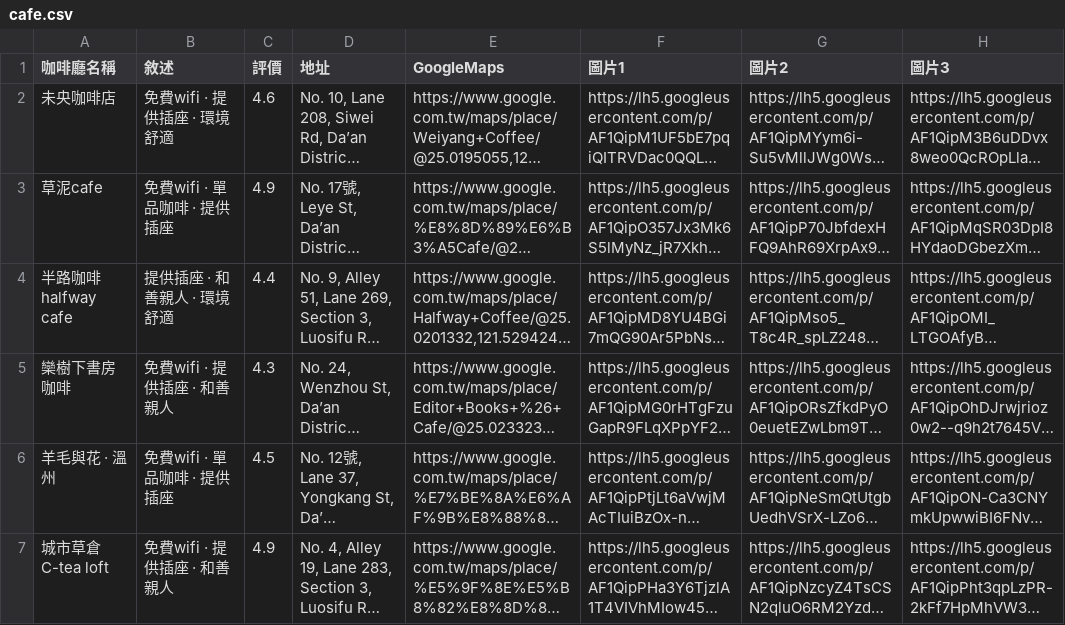
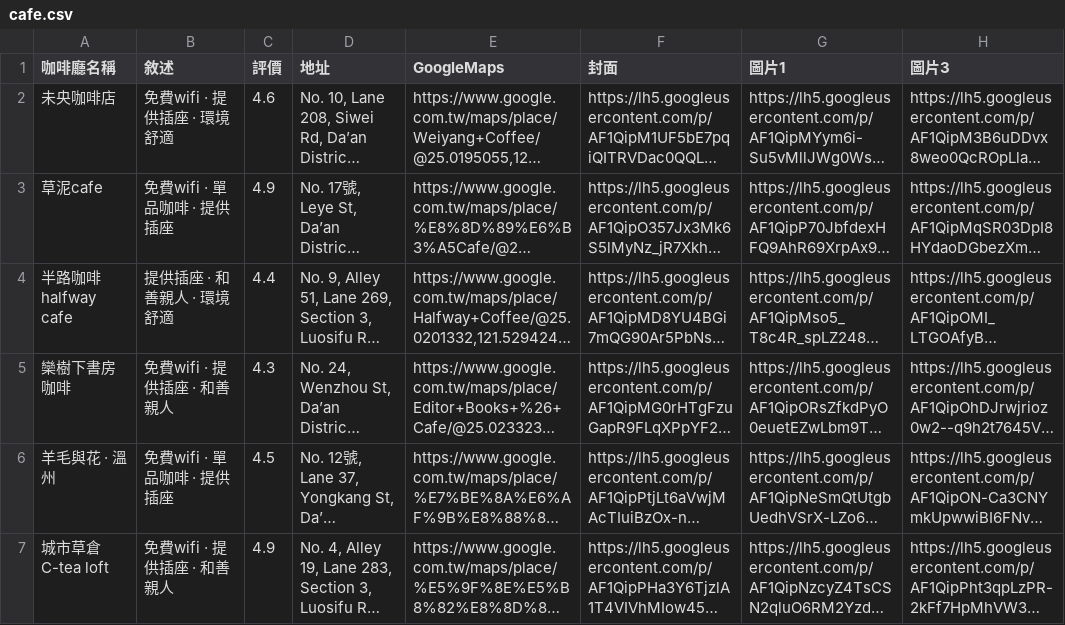
Before and after one commit to tacochan0129/helpyouchoose, a CSV file: cafe.csv, drawn as a sheet; only a part is shown; long unchanged cells end in …; the diff names each change by its address in the sheet, - before the commit and + after, or states it on an @@ line.

Commit message:
改列表標題
將圖片1改為封面；圖片2改為圖片1；圖片3改為圖片2

```diff
--- a/cafe.csv
+++ b/cafe.csv
-F1: 圖片1
+F1: 封面
-G1: 圖片2
+G1: 圖片1
```
